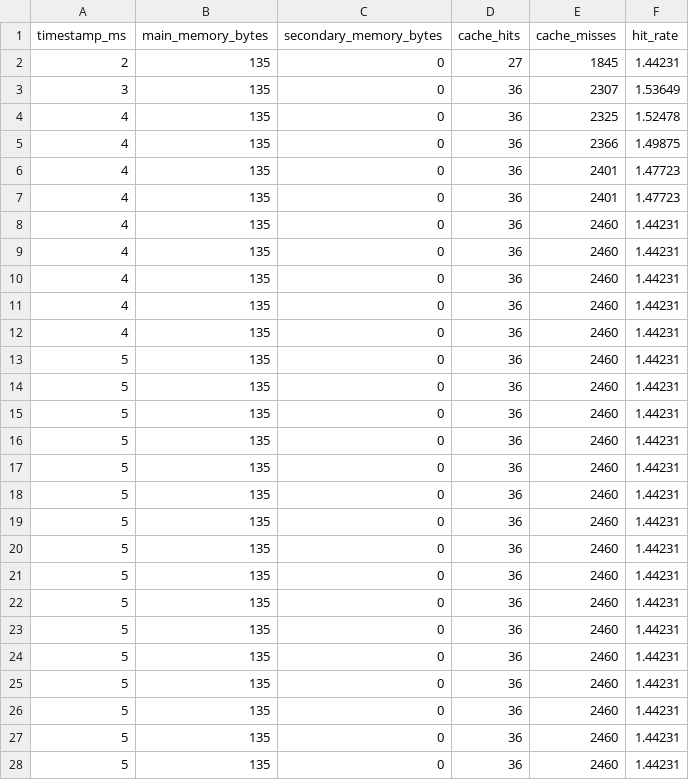
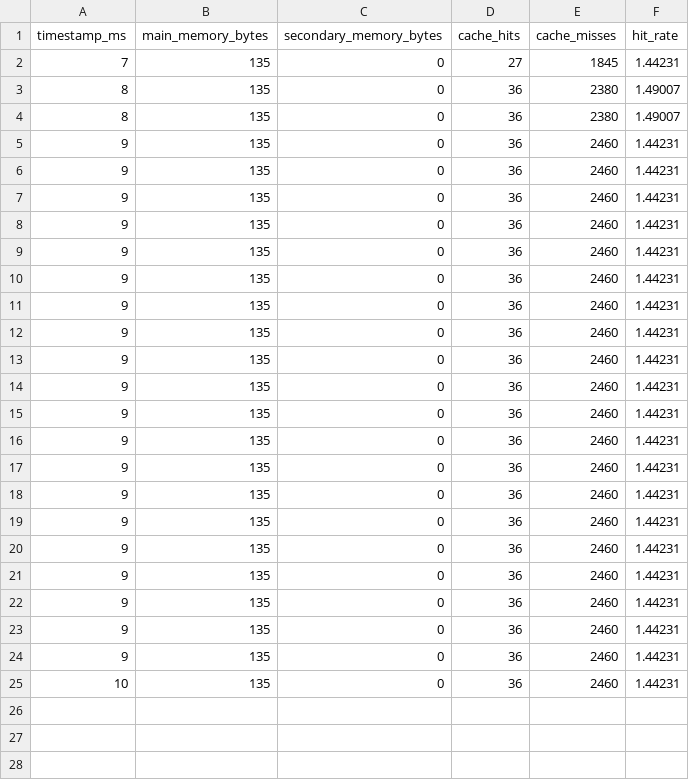
Before and after one commit to PedroAugusto08/SO-SimuladorVonNeumann, a CSV file: dados_graficos/memoria_PRIORITY__Não_Preemptivo_.csv, drawn as a sheet.

```diff
--- a/dados_graficos/memoria_PRIORITY__Não_Preemptivo_.csv
+++ b/dados_graficos/memoria_PRIORITY__Não_Preemptivo_.csv
@@ -1,28 +1,25 @@
 timestamp_ms,main_memory_bytes,secondary_memory_bytes,cache_hits,cache_misses,hit_rate
-2,135,0,27,1845,1.44231
-3,135,0,36,2307,1.53649
-4,135,0,36,2325,1.52478
-4,135,0,36,2366,1.49875
-4,135,0,36,2401,1.47723
-4,135,0,36,2401,1.47723
-4,135,0,36,2460,1.44231
-4,135,0,36,2460,1.44231
-4,135,0,36,2460,1.44231
-4,135,0,36,2460,1.44231
-4,135,0,36,2460,1.44231
-5,135,0,36,2460,1.44231
-5,135,0,36,2460,1.44231
-5,135,0,36,2460,1.44231
-5,135,0,36,2460,1.44231
-5,135,0,36,2460,1.44231
-5,135,0,36,2460,1.44231
-5,135,0,36,2460,1.44231
-5,135,0,36,2460,1.44231
-5,135,0,36,2460,1.44231
-5,135,0,36,2460,1.44231
-5,135,0,36,2460,1.44231
-5,135,0,36,2460,1.44231
-5,135,0,36,2460,1.44231
-5,135,0,36,2460,1.44231
-5,135,0,36,2460,1.44231
-5,135,0,36,2460,1.44231
+7,135,0,27,1845,1.44231
+8,135,0,36,2380,1.49007
+8,135,0,36,2380,1.49007
+9,135,0,36,2460,1.44231
+9,135,0,36,2460,1.44231
+9,135,0,36,2460,1.44231
+9,135,0,36,2460,1.44231
+9,135,0,36,2460,1.44231
+9,135,0,36,2460,1.44231
+9,135,0,36,2460,1.44231
+9,135,0,36,2460,1.44231
+9,135,0,36,2460,1.44231
+9,135,0,36,2460,1.44231
+9,135,0,36,2460,1.44231
+9,135,0,36,2460,1.44231
+9,135,0,36,2460,1.44231
+9,135,0,36,2460,1.44231
+9,135,0,36,2460,1.44231
+9,135,0,36,2460,1.44231
+9,135,0,36,2460,1.44231
+9,135,0,36,2460,1.44231
+9,135,0,36,2460,1.44231
+9,135,0,36,2460,1.44231
+10,135,0,36,2460,1.44231
```
Also changed, not shown: dados_graficos/escalonadores_multicore.csv, dados_graficos/memoria_FCFS__First_Come_First_Served_.csv, 44 other files.
